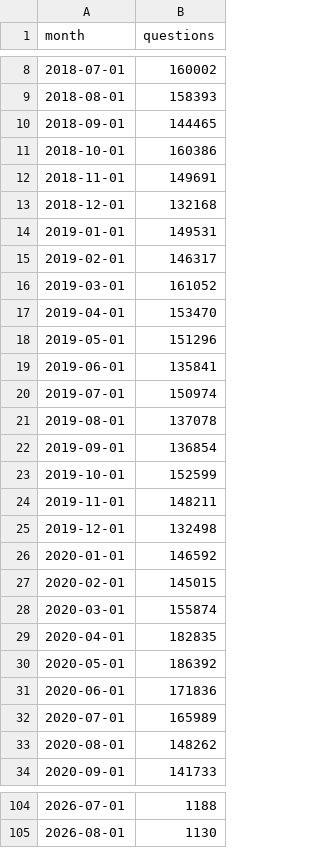
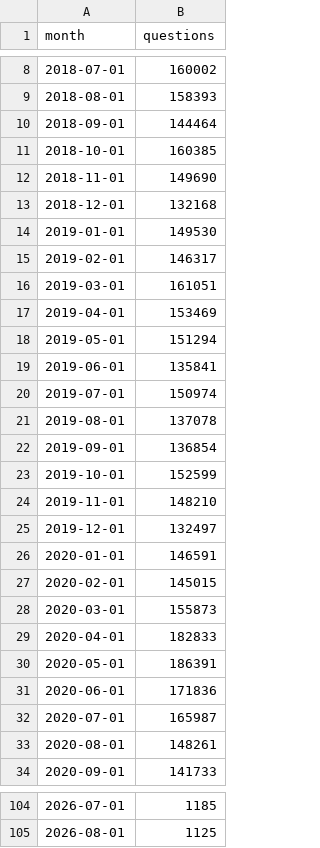
Before and after one commit to sz381/aipi510_hp1, a CSV file: data/clean/stackoverflow_monthly_questions.csv, drawn as a sheet; only a part is shown, gaps mark what is left out; the diff covers the shown part only.

```diff
--- a/data/clean/stackoverflow_monthly_questions.csv
+++ b/data/clean/stackoverflow_monthly_questions.csv
@@ -9,11 +9,11 @@ month,questions
 2018-08-01,158393
-2018-09-01,144465
-2018-10-01,160386
-2018-11-01,149691
+2018-09-01,144464
+2018-10-01,160385
+2018-11-01,149690
 2018-12-01,132168
-2019-01-01,149531
+2019-01-01,149530
 2019-02-01,146317
-2019-03-01,161052
-2019-04-01,153470
-2019-05-01,151296
+2019-03-01,161051
+2019-04-01,153469
+2019-05-01,151294
 2019-06-01,135841
@@ -23,12 +23,12 @@ month,questions
 2019-10-01,152599
-2019-11-01,148211
-2019-12-01,132498
-2020-01-01,146592
+2019-11-01,148210
+2019-12-01,132497
+2020-01-01,146591
 2020-02-01,145015
-2020-03-01,155874
-2020-04-01,182835
-2020-05-01,186392
+2020-03-01,155873
+2020-04-01,182833
+2020-05-01,186391
 2020-06-01,171836
-2020-07-01,165989
-2020-08-01,148262
+2020-07-01,165987
+2020-08-01,148261
 2020-09-01,141733
@@ -104,2 +104,2 @@ month,questions
-2026-07-01,1188
-2026-08-01,1130
+2026-07-01,1185
+2026-08-01,1125
```
Also changed, not shown: 32 edited cells elsewhere in this file, data/raw/stackoverflow_monthly_questions.csv, 7 other files.
